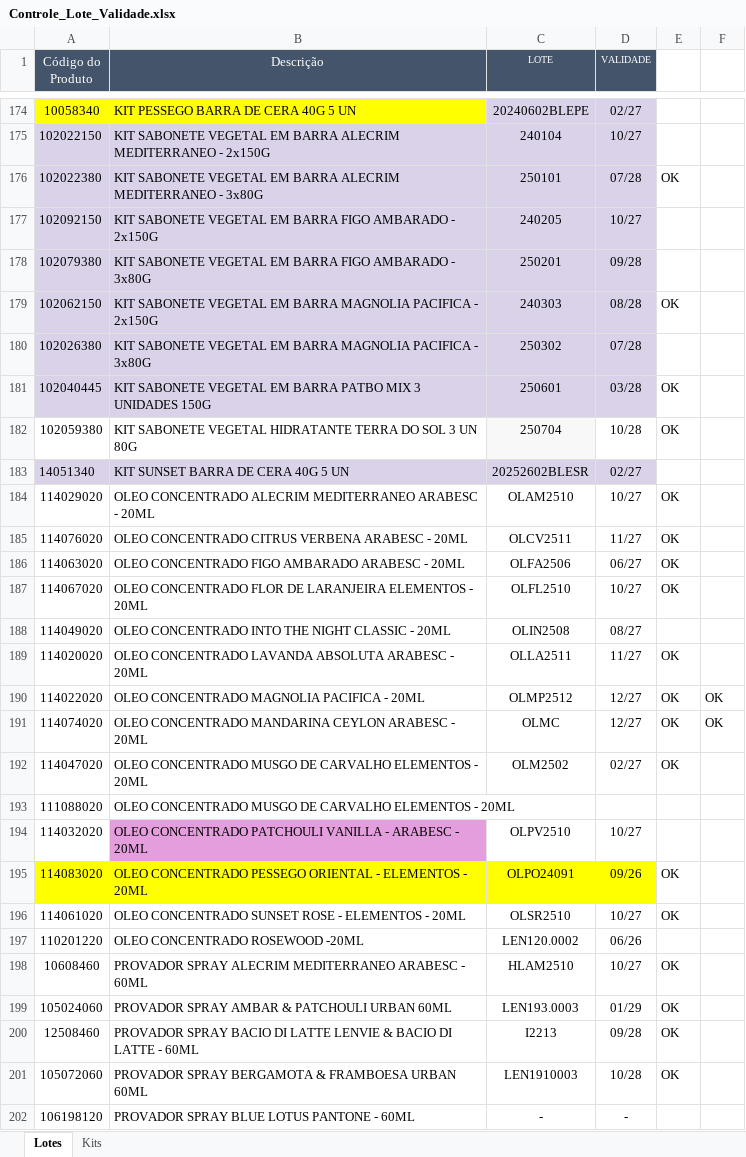
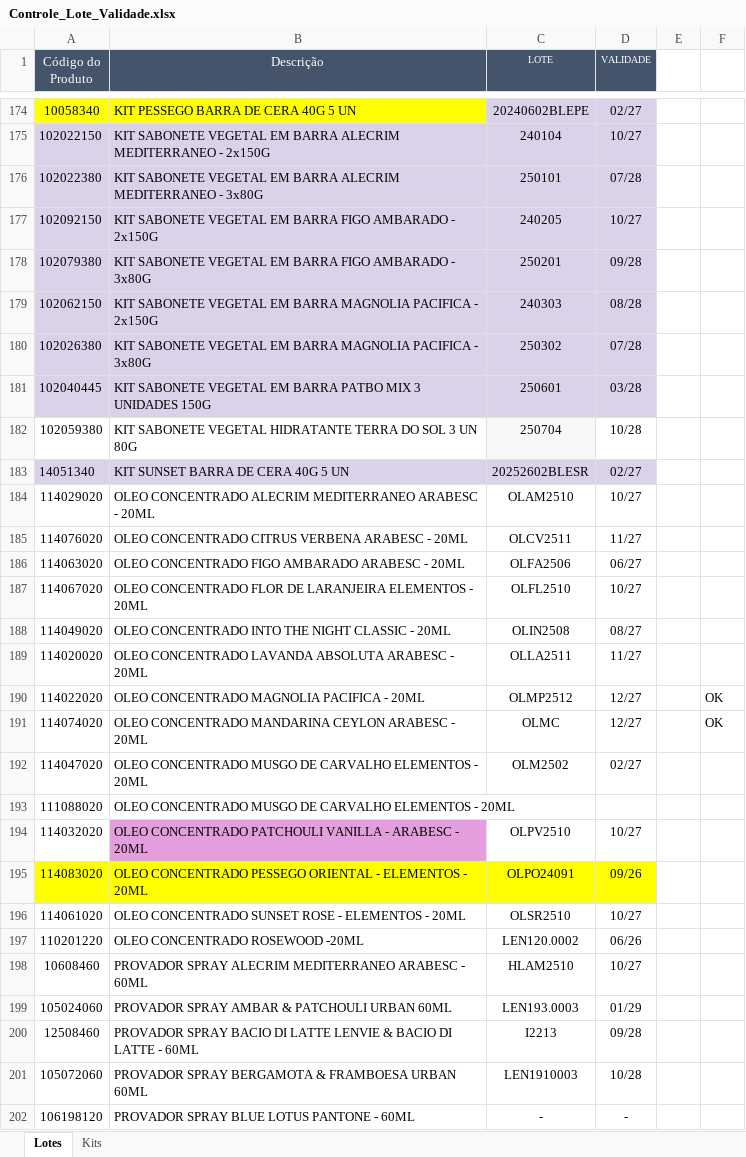
Before and after one commit to Aciem22/Rastreabilidade-Remessa---003, an Excel workbook: Controle_Lote_Validade.xlsx, sheet Lotes, drawn as a sheet; only a part is shown, gaps mark what is left out; values as stored, in another font and other column widths than the file's, no borders; charts and pictures not drawn; the diff covers the shown part only; the diff names each change by its address in the sheet, - before the commit and + after, or states it on an @@ line.

```diff
--- a/Controle_Lote_Validade.xlsx (sheet Lotes)
+++ b/Controle_Lote_Validade.xlsx (sheet Lotes)
-E176: OK
+E176: (empty)
-E179: OK
+E179: (empty)
-E181:E182: OK
+E181:E182: (empty)
-E184:E187: OK
+E184:E187: (empty)
-E189:E192: OK
+E189:E192: (empty)
-E195:E196: OK
+E195:E196: (empty)
-E198:E201: OK
+E198:E201: (empty)
```
Also changed, not shown: 262 edited cells elsewhere in this sheet.
